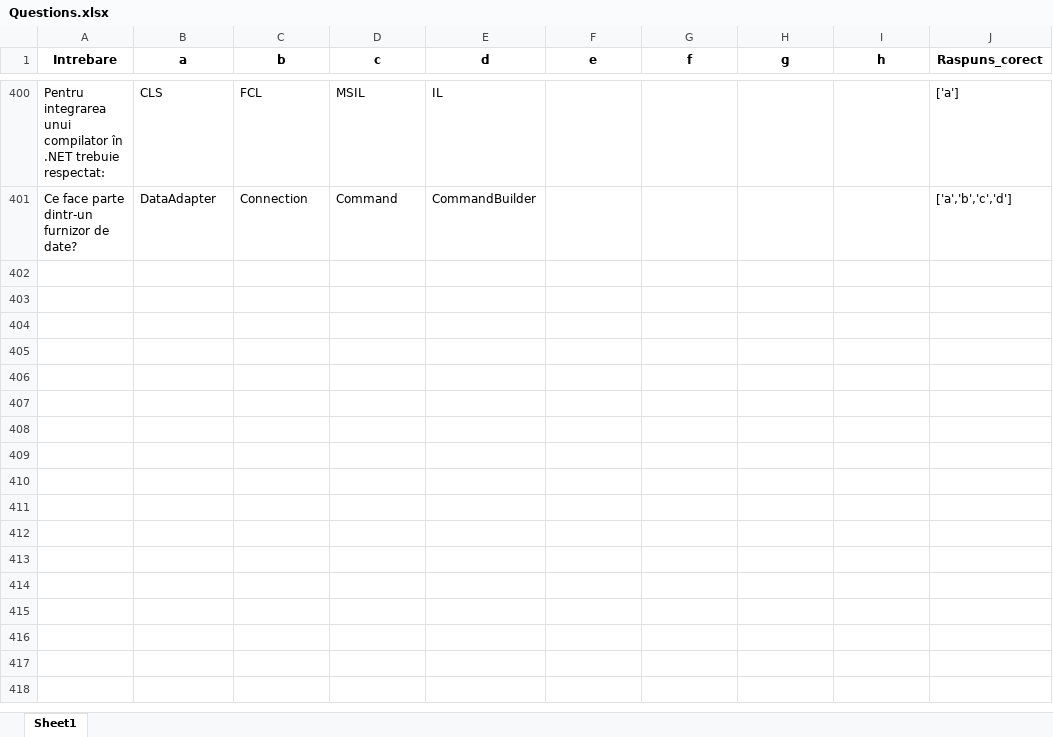
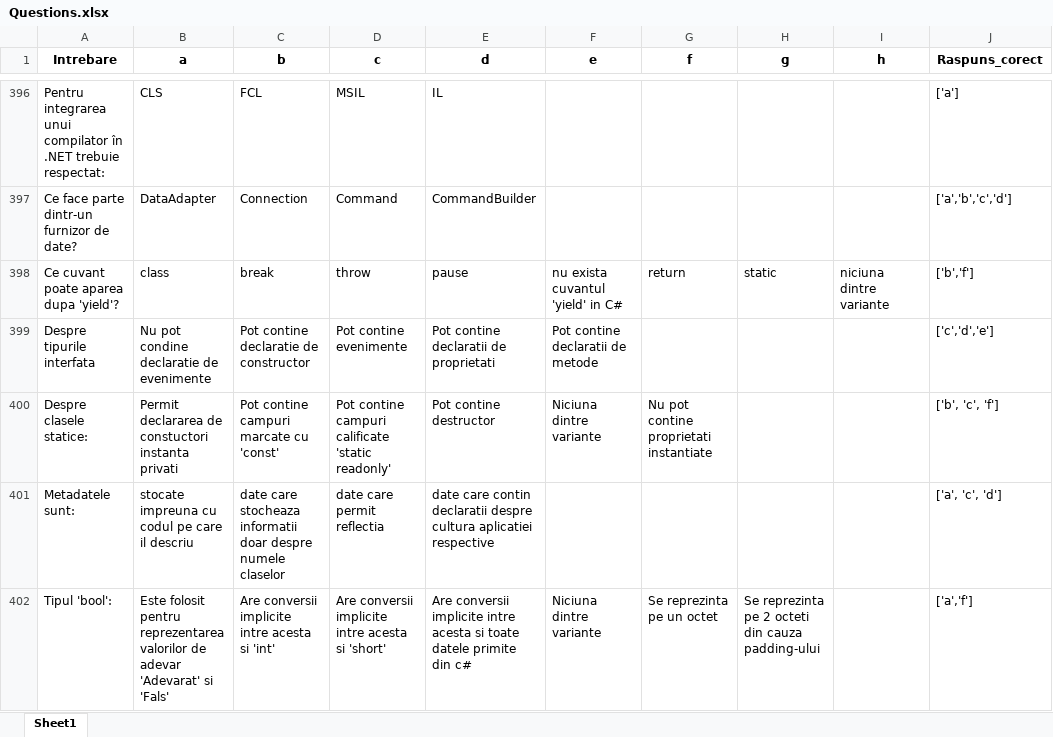
Before and after one commit to RaduC1234/DrpMap, an Excel workbook: Questions.xlsx, sheet Sheet1, drawn as a sheet; only a part is shown, gaps mark what is left out; values as stored, in another font and other column widths than the file's, no borders; the diff covers the shown part only; the diff names each change by its address in the sheet, - before the commit and + after, or states it on an @@ line.

```diff
--- a/Questions.xlsx (sheet Sheet1)
+++ b/Questions.xlsx (sheet Sheet1)
+row 398: Ce cuvant poate aparea dupa 'yield'? | class | break | throw | pause | nu exista cuvantul 'yield' in C# | return | static | niciuna dintre variante | ['b','f']
+row 399: Despre tipurile interfata | Nu pot condine declaratie de evenimente | Pot contine declaratie de constructor | Pot contine evenimente | Pot contine declaratii de proprietati | Pot contine declaratii de metode |  |  |  | ['c','d','e']
+row 400: Despre clasele statice: | Permit declararea de constuctori instanta privati | Pot contine campuri marcate cu 'const' | Pot contine campuri calificate 'static readonly' | Pot contine destructor | Niciuna dintre variante | Nu pot contine proprietati instantiate |  |  | ['b', 'c', 'f']
+row 401: Metadatele sunt: | stocate impreuna cu codul pe care il descriu | date care stocheaza informatii doar despre numele claselor | date care permit reflectia | date care contin declaratii despre cultura aplicatiei respective |  |  |  |  | ['a', 'c', 'd']
+row 402: Tipul 'bool': | Este folosit pentru reprezentarea valorilor de adevar 'Adevarat' si 'Fals' | Are conversii implicite intre acesta si 'int' | Are conversii implicite intre acesta si 'short' | Are conversii implicite intre acesta si toate datele primite din c# | Niciuna dintre variante | Se reprezinta pe un octet | Se reprezinta pe 2 octeti din cauza padding-ului |  | ['a','f']
```
Also changed, not shown: 34 added rows, 5 removed rows and 5 edited cells elsewhere in this sheet, 2 other files.
